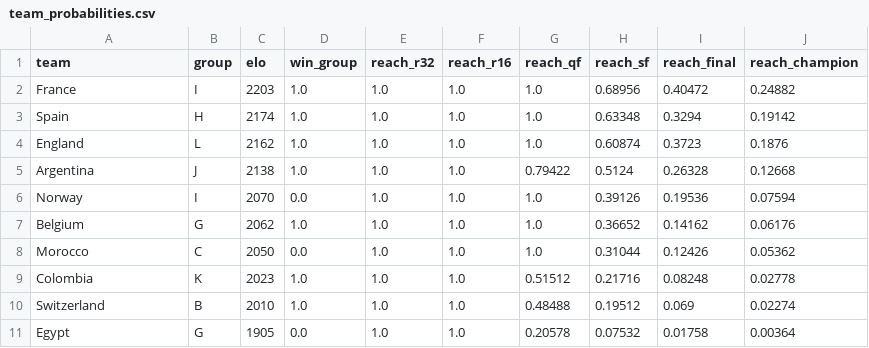
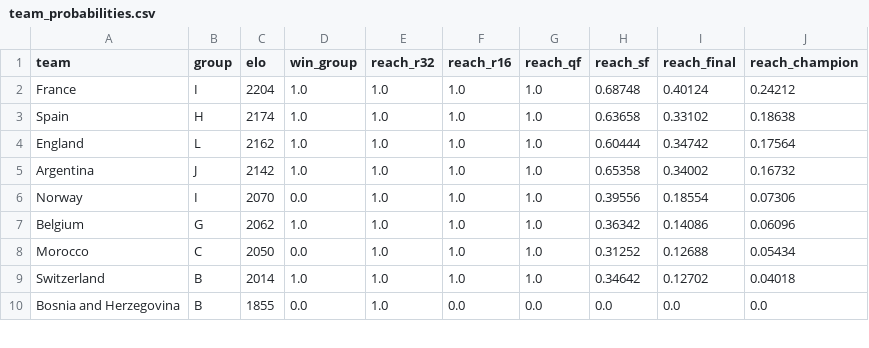
Before and after one commit to wcawleyortega-collab/worldcup-2026-model, a CSV file: outputs/team_probabilities.csv, drawn as a sheet; only a part is shown; the diff covers the shown part only.

```diff
--- a/outputs/team_probabilities.csv
+++ b/outputs/team_probabilities.csv
@@ -1,11 +1,10 @@
 team,group,elo,win_group,reach_r32,reach_r16,reach_qf,reach_sf,reach_final,reach_champion
-France,I,2203,1.0,1.0,1.0,1.0,0.68956,0.40472,0.24882
-Spain,H,2174,1.0,1.0,1.0,1.0,0.63348,0.3294,0.19142
-England,L,2162,1.0,1.0,1.0,1.0,0.60874,0.3723,0.1876
-Argentina,J,2138,1.0,1.0,1.0,0.79422,0.5124,0.26328,0.12668
-Norway,I,2070,0.0,1.0,1.0,1.0,0.39126,0.19536,0.07594
-Belgium,G,2062,1.0,1.0,1.0,1.0,0.36652,0.14162,0.06176
-Morocco,C,2050,0.0,1.0,1.0,1.0,0.31044,0.12426,0.05362
-Colombia,K,2023,1.0,1.0,1.0,0.51512,0.21716,0.08248,0.02778
-Switzerland,B,2010,1.0,1.0,1.0,0.48488,0.19512,0.069,0.02274
-Egypt,G,1905,0.0,1.0,1.0,0.20578,0.07532,0.01758,0.00364
+France,I,2204,1.0,1.0,1.0,1.0,0.68748,0.40124,0.24212
+Spain,H,2174,1.0,1.0,1.0,1.0,0.63658,0.33102,0.18638
+England,L,2162,1.0,1.0,1.0,1.0,0.60444,0.34742,0.17564
+Argentina,J,2142,1.0,1.0,1.0,1.0,0.65358,0.34002,0.16732
+Norway,I,2070,0.0,1.0,1.0,1.0,0.39556,0.18554,0.07306
+Belgium,G,2062,1.0,1.0,1.0,1.0,0.36342,0.14086,0.06096
+Morocco,C,2050,0.0,1.0,1.0,1.0,0.31252,0.12688,0.05434
+Switzerland,B,2014,1.0,1.0,1.0,1.0,0.34642,0.12702,0.04018
+Bosnia and Herzegovina,B,1855,0.0,1.0,0.0,0.0,0.0,0.0,0.0
```
Also changed, not shown: 3 added rows, 2 removed rows, 5 moved rows and 9 edited cells elsewhere in this file, data/shootouts.csv, outputs/history.csv, 5 other files.
